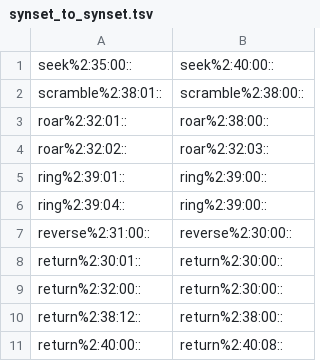
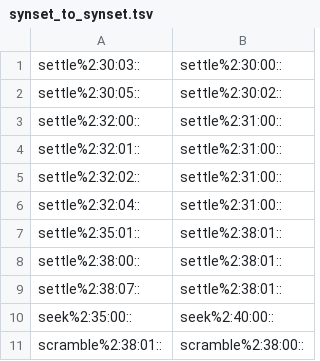
Before and after one commit to aalgirdas/wordnet_onto, a TSV file: synset_to_synset.tsv, drawn as a sheet; only a part is shown; the shorter side is filled out with more unchanged rows; the diff names each change by its address in the sheet, - before the commit and + after, or states it on an @@ line.

Commit message:
Update synset_to_synset.tsv

```diff
--- a/synset_to_synset.tsv
+++ b/synset_to_synset.tsv
+row 1: settle%2:30:03:: | settle%2:30:00::
+row 2: settle%2:30:05:: | settle%2:30:02::
+row 3: settle%2:32:00:: | settle%2:31:00::
+row 4: settle%2:32:01:: | settle%2:31:00::
+row 5: settle%2:32:02:: | settle%2:31:00::
+row 6: settle%2:32:04:: | settle%2:31:00::
+row 7: settle%2:35:01:: | settle%2:38:01::
+row 8: settle%2:38:00:: | settle%2:38:01::
+row 9: settle%2:38:07:: | settle%2:38:01::
```
